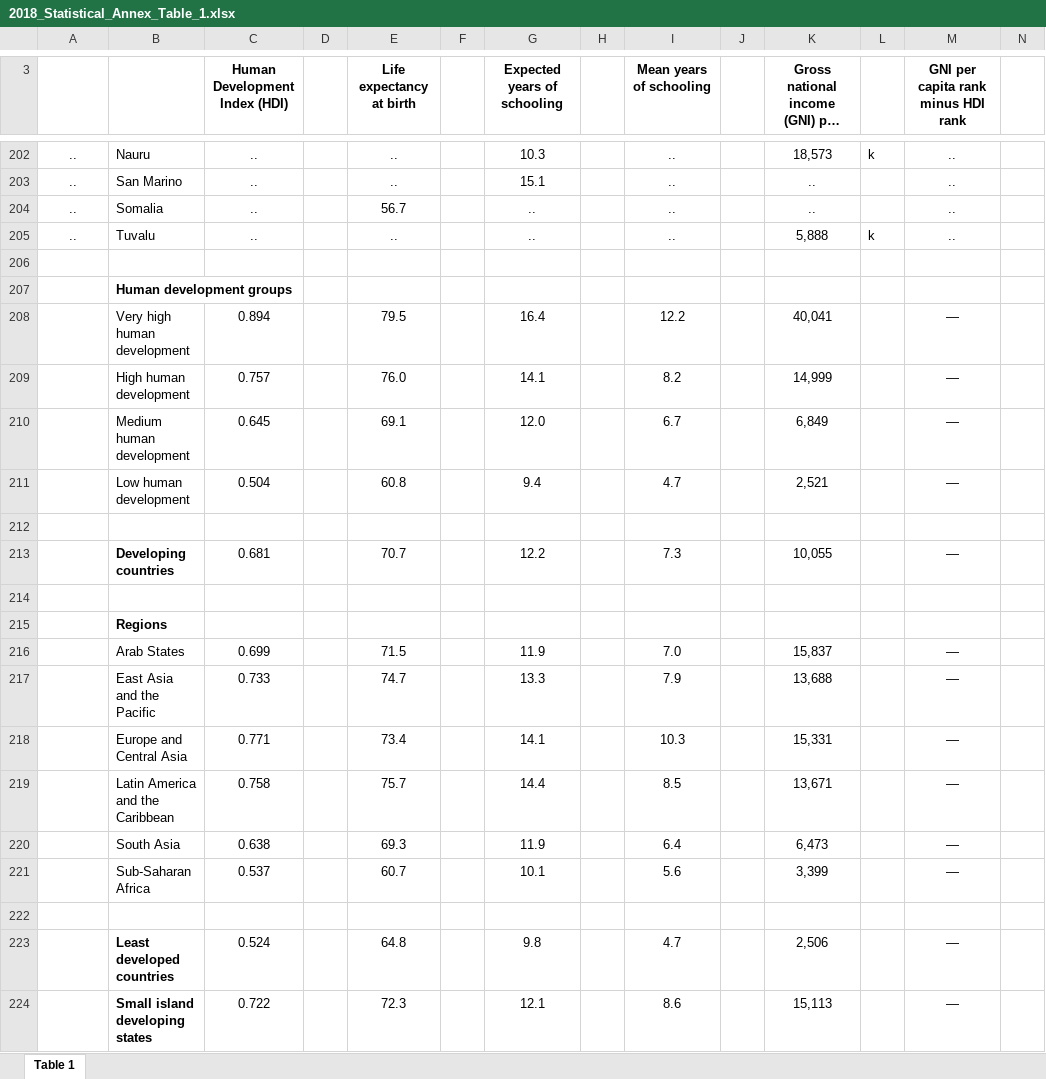
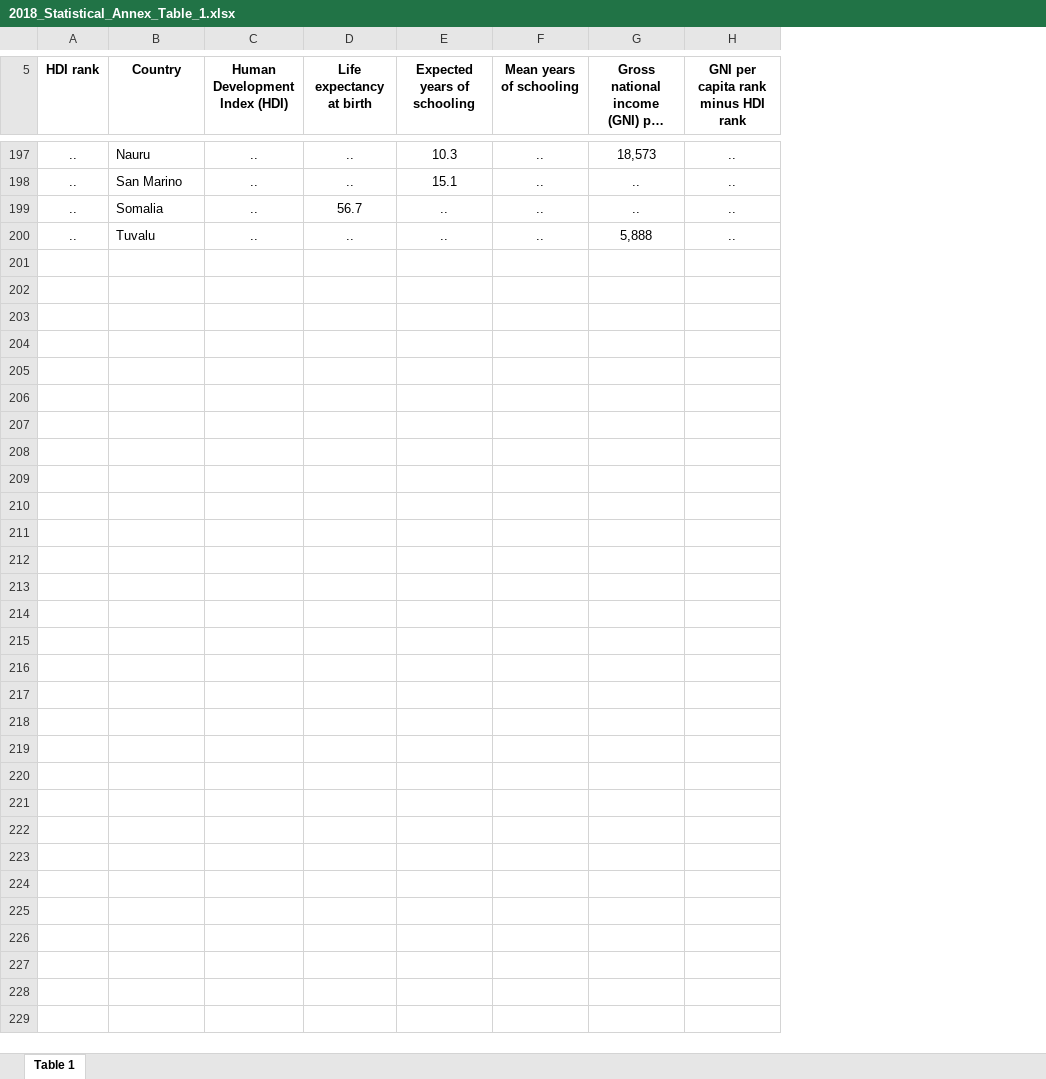
Before and after one commit to GonzaloBerger/123, an Excel workbook: 2018_Statistical_Annex_Table_1.xlsx, sheet Table 1, drawn as a sheet; only a part is shown, gaps mark what is left out; long unchanged cells end in …; values as stored, in another font and other column widths than the file's, no borders; removed rows and columns are numbered as before the commit, all else as after; rows hold the shown columns only; the diff covers the shown part only; the diff names each change by its address in the sheet, - before the commit and + after, or states it on an @@ line.

Commit message:
Add files via upload

```diff
--- a/2018_Statistical_Annex_Table_1.xlsx (sheet Table 1)
+++ b/2018_Statistical_Annex_Table_1.xlsx (sheet Table 1)
-column D, empty
-column F, empty
-column H, empty
-column J, empty
-column L, rows 202-205: k |  |  | k
-column N, empty
-A5: (empty)
+A5: HDI rank
-B5: (empty)
+B5: Country
-row 206: (empty)
-row 207:  | Human development groups
-row 208:  | Very high human development | 0.894 |  | 79.5 |  | 16.4 |  | 12.2 |  | 40,041 |  | —
-row 209:  | High human development | 0.757 |  | 76.0 |  | 14.1 |  | 8.2 |  | 14,999 |  | —
-row 210:  | Medium human development | 0.645 |  | 69.1 |  | 12.0 |  | 6.7 |  | 6,849 |  | —
-row 211:  | Low human development | 0.504 |  | 60.8 |  | 9.4 |  | 4.7 |  | 2,521 |  | —
-row 212: (empty)
-row 213:  | Developing countries | 0.681 |  | 70.7 |  | 12.2 |  | 7.3 |  | 10,055 |  | —
-row 214: (empty)
-row 215:  | Regions
-row 216:  | Arab States | 0.699 |  | 71.5 |  | 11.9 |  | 7.0 |  | 15,837 |  | —
-row 217:  | East Asia and the Pacific | 0.733 |  | 74.7 |  | 13.3 |  | 7.9 |  | 13,688 |  | —
-row 218:  | Europe and Central Asia | 0.771 |  | 73.4 |  | 14.1 |  | 10.3 |  | 15,331 |  | —
-row 219:  | Latin America and the Caribbean | 0.758 |  | 75.7 |  | 14.4 |  | 8.5 |  | 13,671 |  | —
-row 220:  | South Asia | 0.638 |  | 69.3 |  | 11.9 |  | 6.4 |  | 6,473 |  | —
-row 221:  | Sub-Saharan Africa | 0.537 |  | 60.7 |  | 10.1 |  | 5.6 |  | 3,399 |  | —
-row 222: (empty)
-row 223:  | Least developed countries | 0.524 |  | 64.8 |  | 9.8 |  | 4.7 |  | 2,506 |  | —
-row 224:  | Small island developing states | 0.722 |  | 72.3 |  | 12.1 |  | 8.6 |  | 15,113 |  | —
```
Also changed, not shown: 2 added rows, 49 removed rows and 5 edited cells elsewhere in this sheet.
